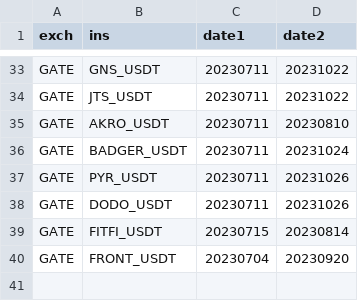
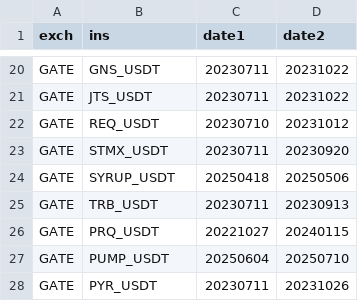
Before and after one commit to took-zhou/tickmine, a CSV file: tickmine/WHITE_DATE.csv, drawn as a sheet; only a part is shown, gaps mark what is left out; the diff covers the shown part only.

```diff
--- a/tickmine/WHITE_DATE.csv
+++ b/tickmine/WHITE_DATE.csv
@@ -34,7 +21,8 @@ GATE,GNS_USDT,20230711,20231022
 GATE,JTS_USDT,20230711,20231022
-GATE,AKRO_USDT,20230711,20230810
-GATE,BADGER_USDT,20230711,20231024
+GATE,REQ_USDT,20230710,20231012
+GATE,STMX_USDT,20230711,20230920
+GATE,SYRUP_USDT,20250418,20250506
+GATE,TRB_USDT,20230711,20230913
+GATE,PRQ_USDT,20221027,20240115
+GATE,PUMP_USDT,20250604,20250710
 GATE,PYR_USDT,20230711,20231026
-GATE,DODO_USDT,20230711,20231026
-GATE,FITFI_USDT,20230715,20230814
-GATE,FRONT_USDT,20230704,20230920
```
Also changed, not shown: 5 added rows, 20 removed rows, 3 moved rows and 5 edited cells elsewhere in this file.
